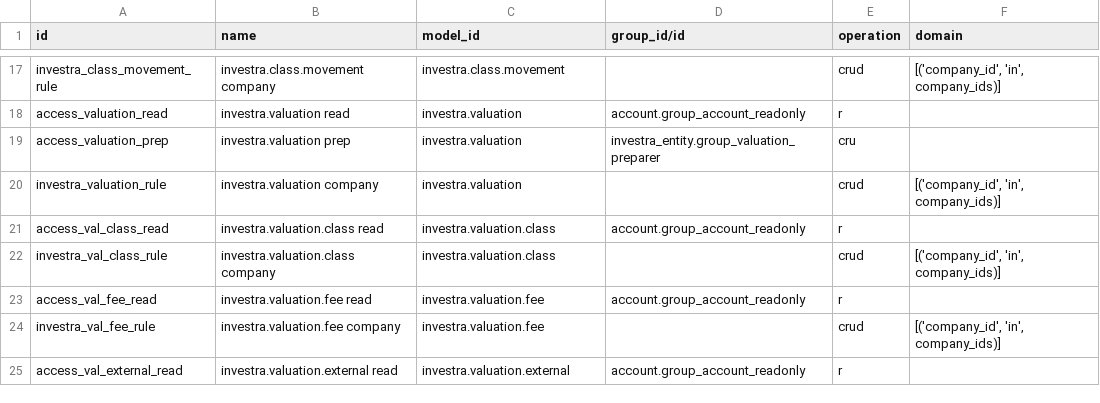
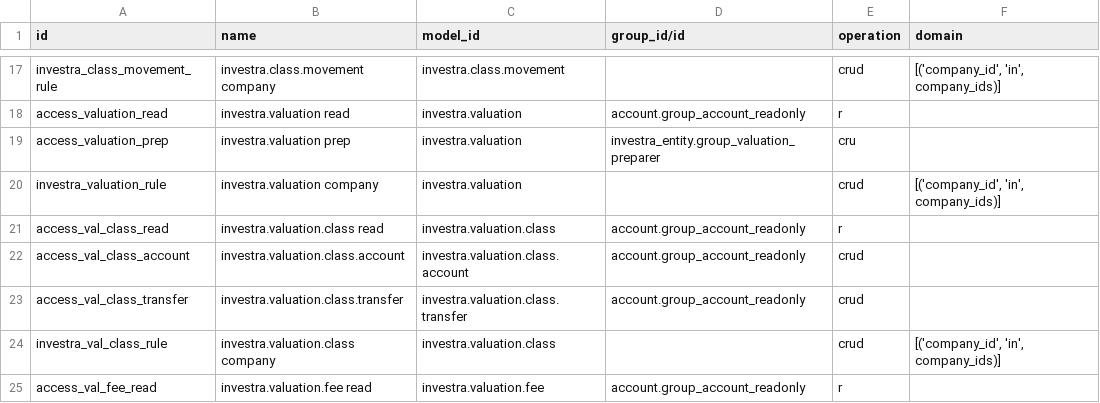
Before and after one commit to martinzima-gh/Odoo, a CSV file: addons/custom/investra_nav/security/ir.access.csv, drawn as a sheet; only a part is shown, gaps mark what is left out; the shorter side is filled out with more unchanged rows; the diff names each change by its address in the sheet, - before the commit and + after, or states it on an @@ line.

```diff
--- a/addons/custom/investra_nav/security/ir.access.csv
+++ b/addons/custom/investra_nav/security/ir.access.csv
+row 22: access_val_class_account | investra.valuation.class.account | investra.valuation.class.account | account.group_account_readonly | crud
+row 23: access_val_class_transfer | investra.valuation.class.transfer | investra.valuation.class.transfer | account.group_account_readonly | crud
```
Also changed, not shown: 7 other files.
